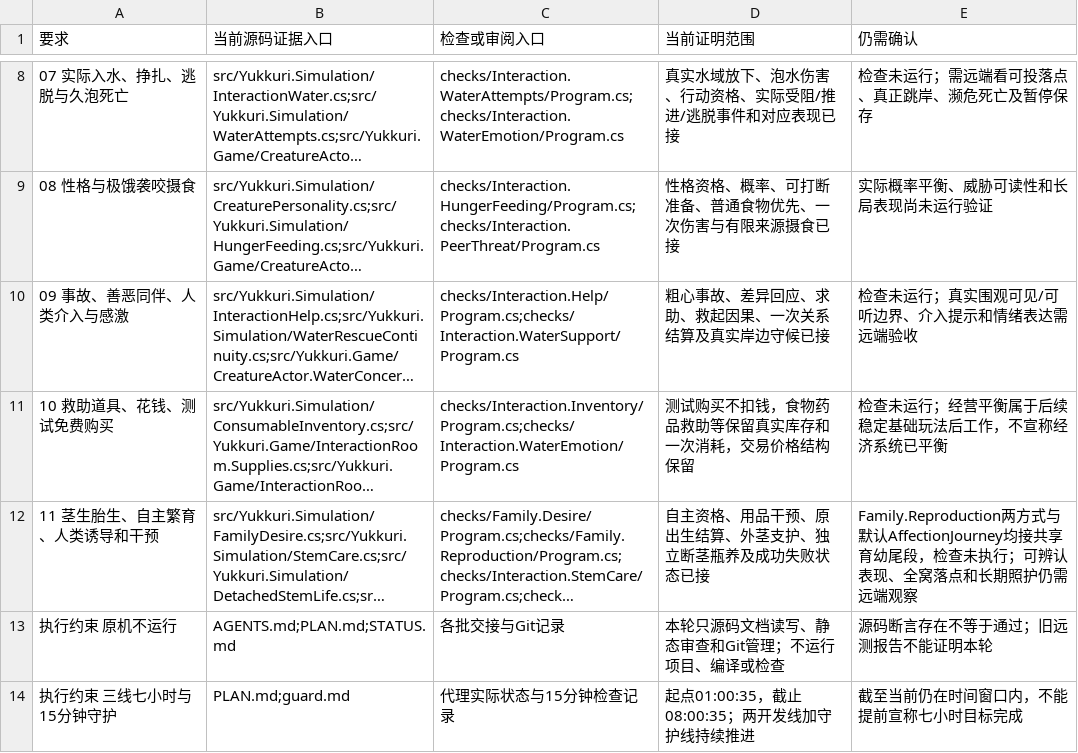
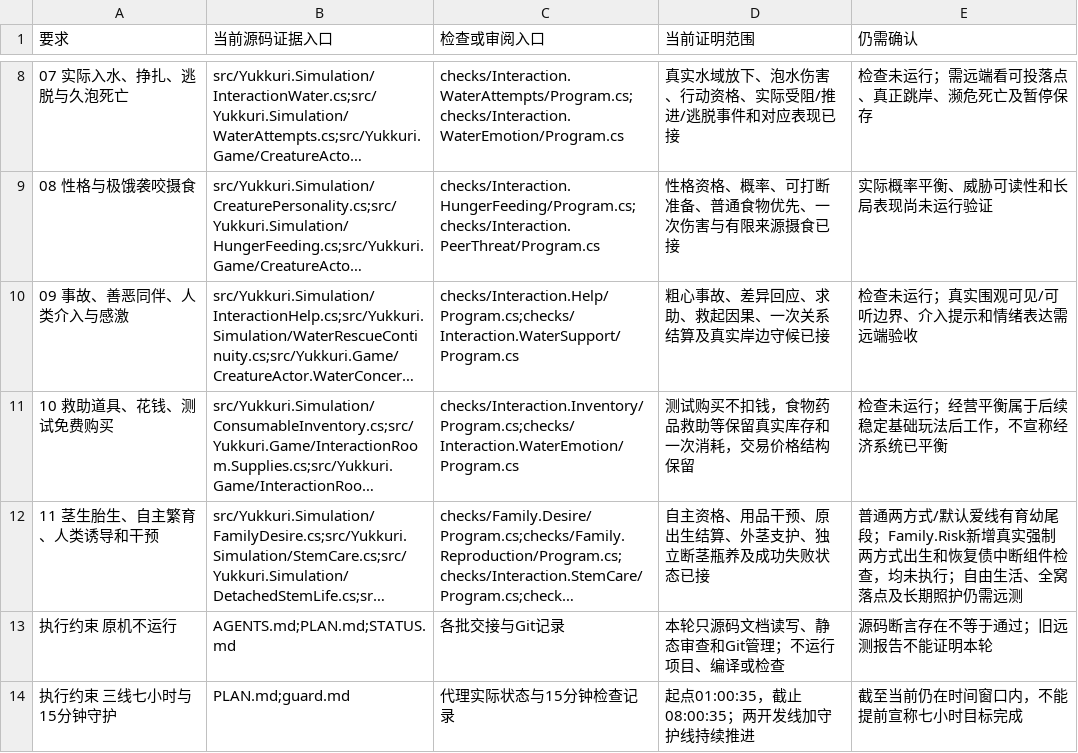
Before and after one commit to AsukaLangrey/Yukkuri, a TSV file: planning/stages/night-three-lines-20261031/requirement-evidence.tsv, drawn as a sheet; only a part is shown, gaps mark what is left out; long unchanged cells end in …; the diff names each change by its address in the sheet, - before the commit and + after, or states it on an @@ line.

```diff
--- a/planning/stages/night-three-lines-20261031/requirement-evidence.tsv
+++ b/planning/stages/night-three-lines-20261031/requirement-evidence.tsv
-E12 (仍需确认): Family.Reproduction两方式与默认AffectionJourney均接共享育幼尾段，检查未执行；可辨认表现、全窝落点和长期照护仍需远端观察
+E12 (仍需确认): 普通两方式/默认爱线有育幼尾段；Family.Risk新增真实强制两方式出生和恢复债中断组件检查，均未执行；自由生活、全窝落点及长期照护仍需远测
```
Also changed, not shown: 8 other files.
